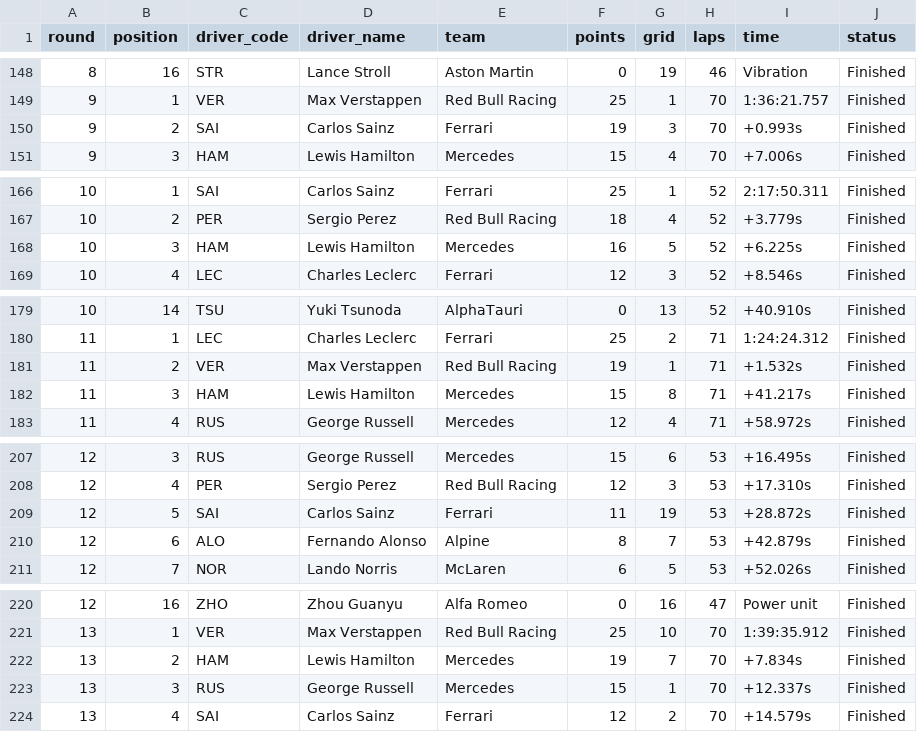
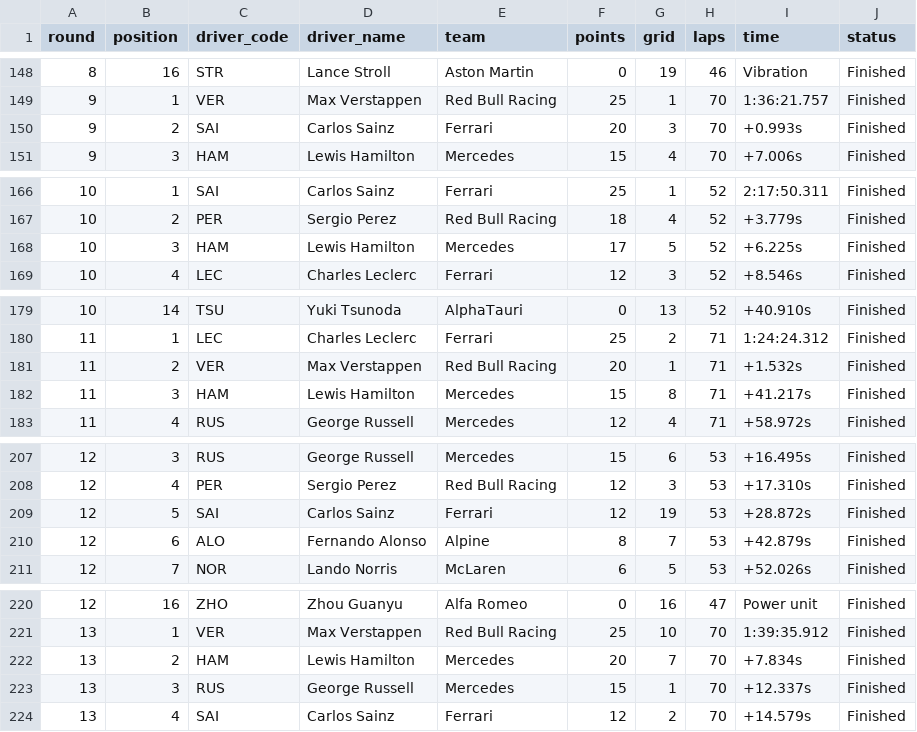
Before and after one commit to sofardogood/F1-Calendar, a CSV file: F1-2022-results.csv, drawn as a sheet; only a part is shown, gaps mark what is left out; the diff covers the shown part only.

```diff
--- a/F1-2022-results.csv
+++ b/F1-2022-results.csv
@@ -149,3 +149,3 @@ round,position,driver_code,driver_name,team,points,grid,laps,time,status
 9,1,VER,Max Verstappen,Red Bull Racing,25,1,70,1:36:21.757,Finished
-9,2,SAI,Carlos Sainz,Ferrari,19,3,70,+0.993s,Finished
+9,2,SAI,Carlos Sainz,Ferrari,20,3,70,+0.993s,Finished
 9,3,HAM,Lewis Hamilton,Mercedes,15,4,70,+7.006s,Finished
@@ -167,3 +167,3 @@ round,position,driver_code,driver_name,team,points,grid,laps,time,status
 10,2,PER,Sergio Perez,Red Bull Racing,18,4,52,+3.779s,Finished
-10,3,HAM,Lewis Hamilton,Mercedes,16,5,52,+6.225s,Finished
+10,3,HAM,Lewis Hamilton,Mercedes,17,5,52,+6.225s,Finished
 10,4,LEC,Charles Leclerc,Ferrari,12,3,52,+8.546s,Finished
@@ -180,3 +180,3 @@ round,position,driver_code,driver_name,team,points,grid,laps,time,status
 11,1,LEC,Charles Leclerc,Ferrari,25,2,71,1:24:24.312,Finished
-11,2,VER,Max Verstappen,Red Bull Racing,19,1,71,+1.532s,Finished
+11,2,VER,Max Verstappen,Red Bull Racing,20,1,71,+1.532s,Finished
 11,3,HAM,Lewis Hamilton,Mercedes,15,8,71,+41.217s,Finished
@@ -208,3 +208,3 @@ round,position,driver_code,driver_name,team,points,grid,laps,time,status
 12,4,PER,Sergio Perez,Red Bull Racing,12,3,53,+17.310s,Finished
-12,5,SAI,Carlos Sainz,Ferrari,11,19,53,+28.872s,Finished
+12,5,SAI,Carlos Sainz,Ferrari,12,19,53,+28.872s,Finished
 12,6,ALO,Fernando Alonso,Alpine,8,7,53,+42.879s,Finished
@@ -221,3 +221,3 @@ round,position,driver_code,driver_name,team,points,grid,laps,time,status
 13,1,VER,Max Verstappen,Red Bull Racing,25,10,70,1:39:35.912,Finished
-13,2,HAM,Lewis Hamilton,Mercedes,19,7,70,+7.834s,Finished
+13,2,HAM,Lewis Hamilton,Mercedes,20,7,70,+7.834s,Finished
 13,3,RUS,George Russell,Mercedes,15,1,70,+12.337s,Finished
```
Also changed, not shown: 13 added rows and 19 edited cells elsewhere in this file, 1 other file.
